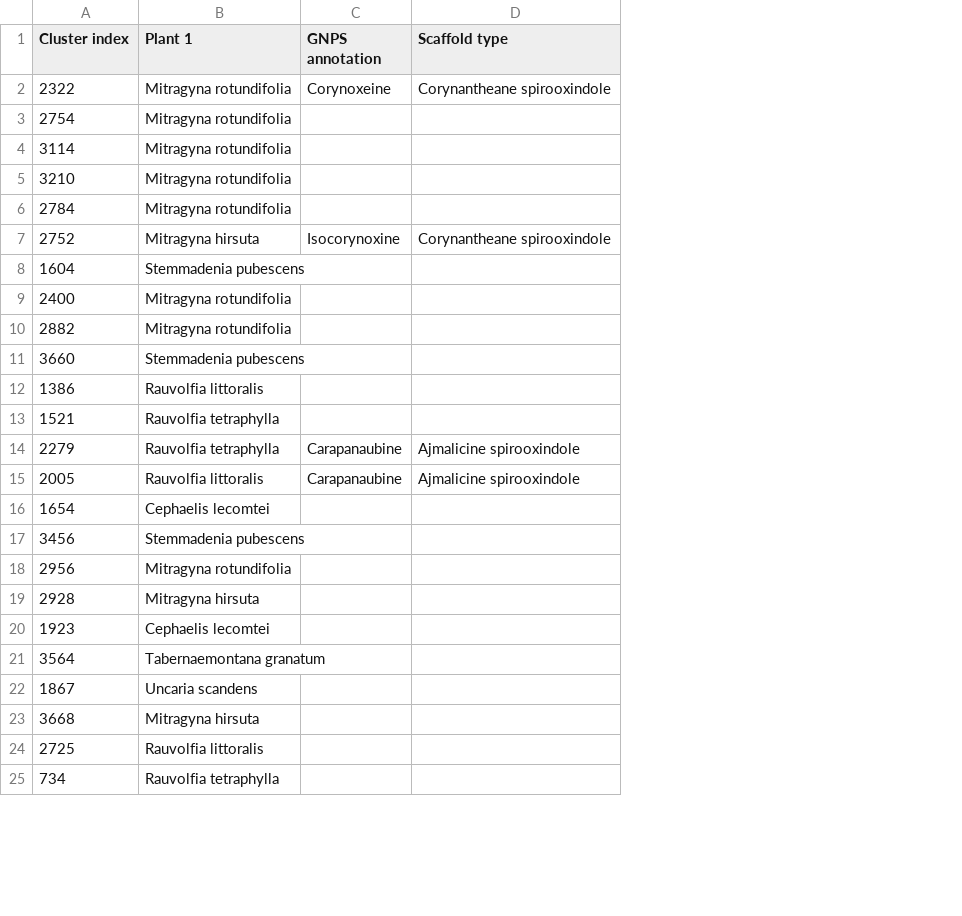
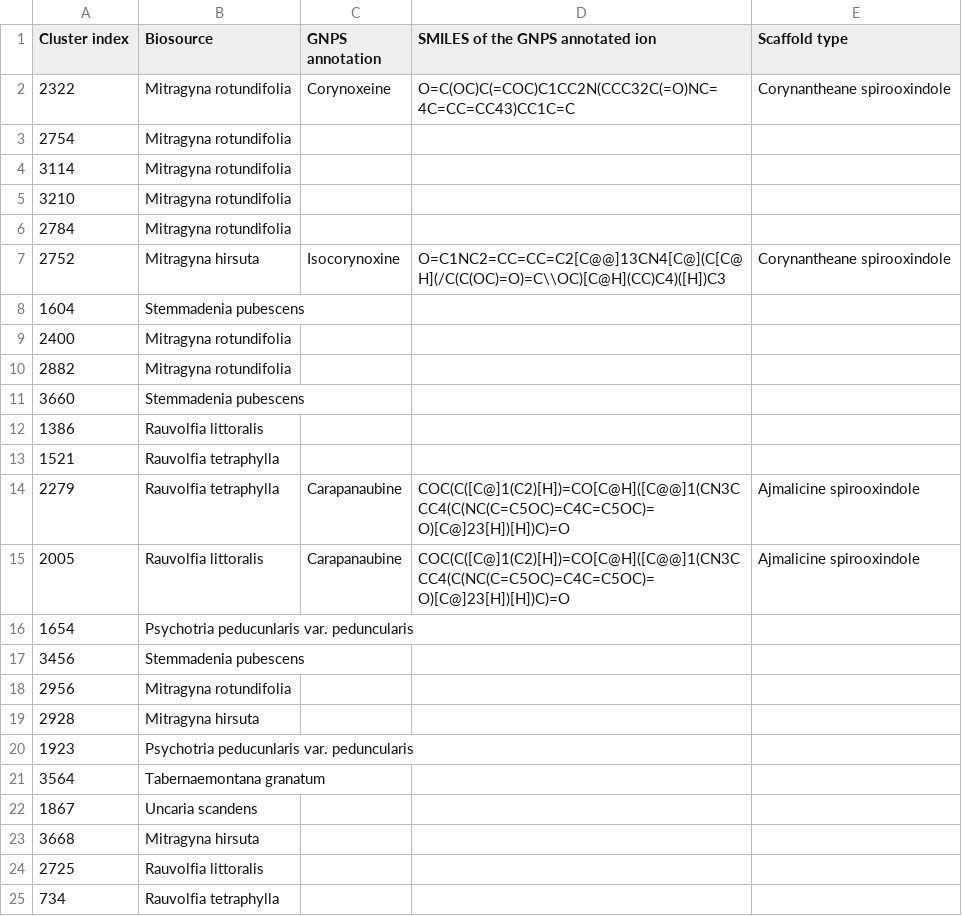
Before and after one commit to spectra-to-knowledge/miadb-supplementaries, a TSV file: miadb2_table_s07.tsv, drawn as a sheet; only a part is shown; the diff names each change by its address in the sheet, - before the commit and + after, or states it on an @@ line.

Commit message:
feat(auth): add biosource column to miadb2_table_s07.tsv file

```diff
--- a/miadb2_table_s07.tsv
+++ b/miadb2_table_s07.tsv
+column D (SMILES of the GNPS annotated ion), rows 2-15: O=C(OC)C(=COC)C1CC2N(CCC32C(=O)NC=4C=CC=CC43)CC1C=C |  |  |  |  | O=C1NC2=CC=CC=C2[C@@]13CN4[C@](C[C@H](/C(C(OC)=O)=C\\OC)[C@H](CC)C4)([H])C3 |  |  |  |  |  |  | COC(C([C@]1(C2)[H])=CO[C@H]([C@@]1(CN3CCC4(C(NC(C=C5OC)=C4C=C5OC)=O)[C@]23[H])[H])C)=O | COC(C([C@]1(C2)[H])=CO[C@H]([C@@]1(CN3CCC4(C(NC(C=C5OC)=C4C=C5OC)=O)[C@]23[H])[H])C)=O
-B1: Plant 1
+B1: Biosource
-B16 (Biosource): Cephaelis lecomtei
+B16 (Biosource): Psychotria peducunlaris var. peduncularis
-B20 (Biosource): Cephaelis lecomtei
+B20 (Biosource): Psychotria peducunlaris var. peduncularis
```
